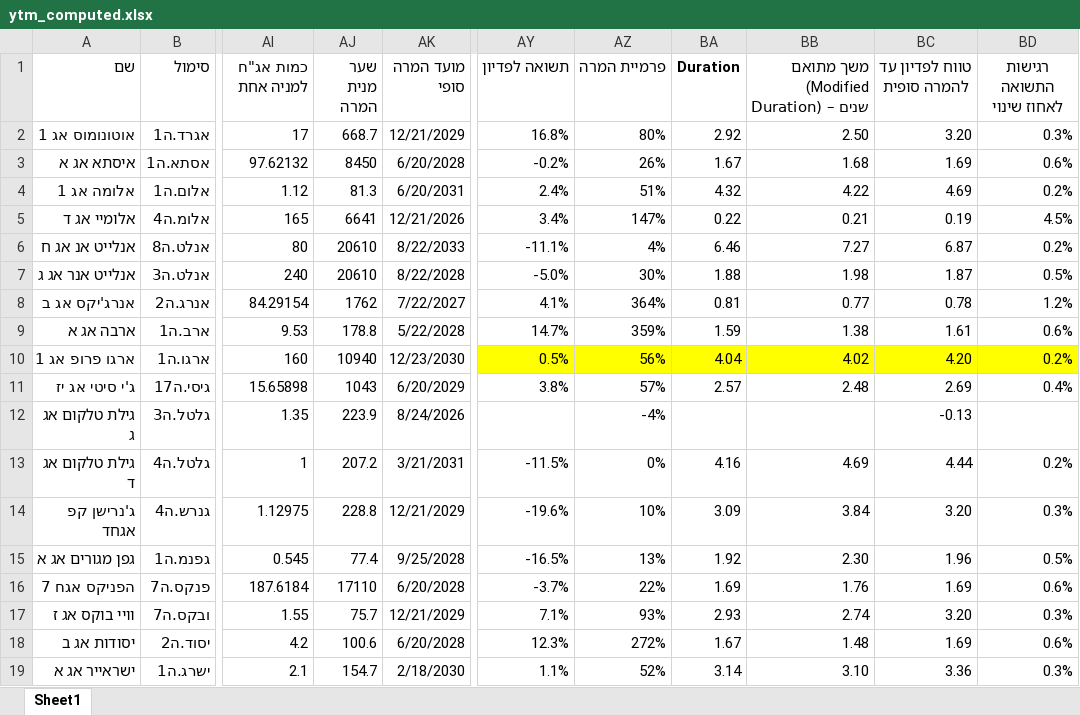
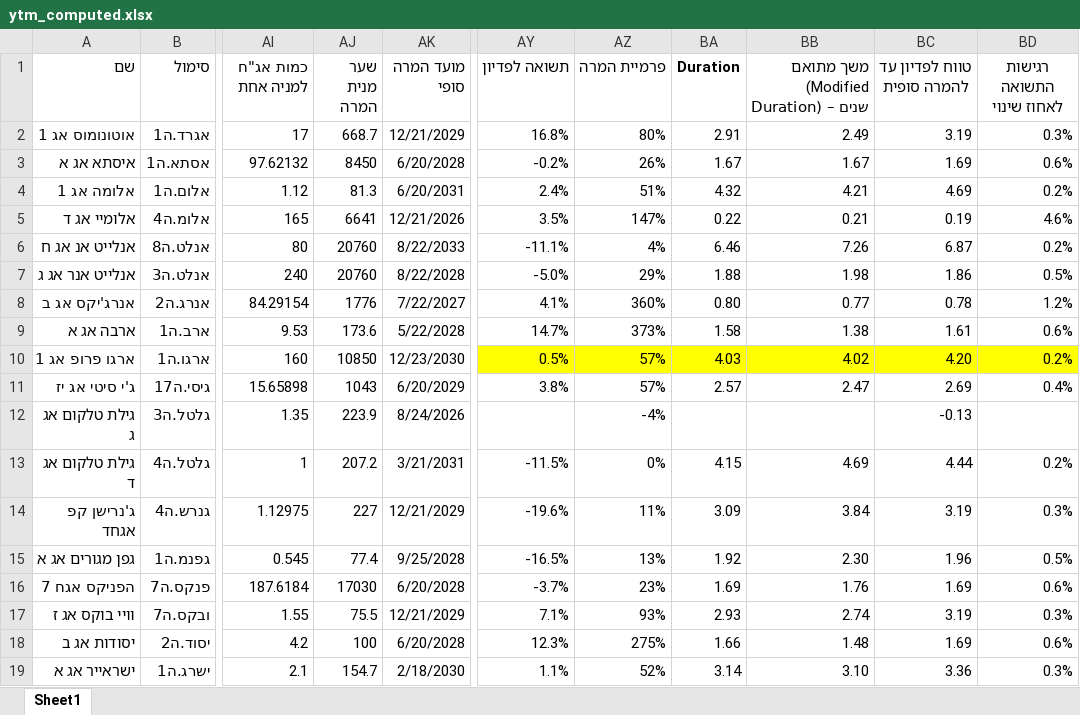
Before and after one commit to chen64-ux/tase-ytm-dashboard, an Excel workbook: ytm_computed.xlsx, sheet Sheet1, drawn as a sheet; only a part is shown, gaps mark what is left out; values as stored, in another font and other column widths than the file's, no borders; the diff covers the shown part only; the diff names each change by its address in the sheet, - before the commit and + after, or states it on an @@ line.

```diff
--- a/ytm_computed.xlsx (sheet Sheet1)
+++ b/ytm_computed.xlsx (sheet Sheet1)
-BA2 (Duration): 2.92
+BA2 (Duration): 2.91
-BB2: 2.50
+BB2: 2.49
-BC2 (טווח לפדיון עד להמרה סופית): 3.20
+BC2 (טווח לפדיון עד להמרה סופית): 3.19
-BB3: 1.68
+BB3: 1.67
-BB4: 4.22
+BB4: 4.21
-AY5 (תשואה לפדיון): 3.4%
+AY5 (תשואה לפדיון): 3.5%
-BD5 (רגישות התשואה לאחוז שינוי): 4.5%
+BD5 (רגישות התשואה לאחוז שינוי): 4.6%
-AJ6:AJ7 (שער מנית המרה): 20610
+AJ6:AJ7 (שער מנית המרה): 20760
-BB6: 7.27
+BB6: 7.26
-AZ7 (פרמיית המרה): 30%
+AZ7 (פרמיית המרה): 29%
-BC7 (טווח לפדיון עד להמרה סופית): 1.87
+BC7 (טווח לפדיון עד להמרה סופית): 1.86
-AJ8 (שער מנית המרה): 1762
+AJ8 (שער מנית המרה): 1776
-AZ8 (פרמיית המרה): 364%
+AZ8 (פרמיית המרה): 360%
-BA8 (Duration): 0.81
+BA8 (Duration): 0.80
-AJ9 (שער מנית המרה): 178.8
+AJ9 (שער מנית המרה): 173.6
-AZ9 (פרמיית המרה): 359%
+AZ9 (פרמיית המרה): 373%
-BA9 (Duration): 1.59
+BA9 (Duration): 1.58
-AJ10 (שער מנית המרה): 10940
+AJ10 (שער מנית המרה): 10850
-AZ10 (פרמיית המרה): 56%
+AZ10 (פרמיית המרה): 57%
-BA10 (Duration): 4.04
+BA10 (Duration): 4.03
-BB11: 2.48
+BB11: 2.47
-BA13 (Duration): 4.16
+BA13 (Duration): 4.15
-AJ14 (שער מנית המרה): 228.8
+AJ14 (שער מנית המרה): 227
-AZ14 (פרמיית המרה): 10%
+AZ14 (פרמיית המרה): 11%
-BC14 (טווח לפדיון עד להמרה סופית): 3.20
+BC14 (טווח לפדיון עד להמרה סופית): 3.19
-AJ16 (שער מנית המרה): 17110
+AJ16 (שער מנית המרה): 17030
-AZ16 (פרמיית המרה): 22%
+AZ16 (פרמיית המרה): 23%
-AJ17 (שער מנית המרה): 75.7
+AJ17 (שער מנית המרה): 75.5
-BC17 (טווח לפדיון עד להמרה סופית): 3.20
+BC17 (טווח לפדיון עד להמרה סופית): 3.19
-AJ18 (שער מנית המרה): 100.6
+AJ18 (שער מנית המרה): 100
-AZ18 (פרמיית המרה): 272%
+AZ18 (פרמיית המרה): 275%
-BA18 (Duration): 1.67
+BA18 (Duration): 1.66
```
Also changed, not shown: 36 edited cells elsewhere in this sheet, 3 other files.
